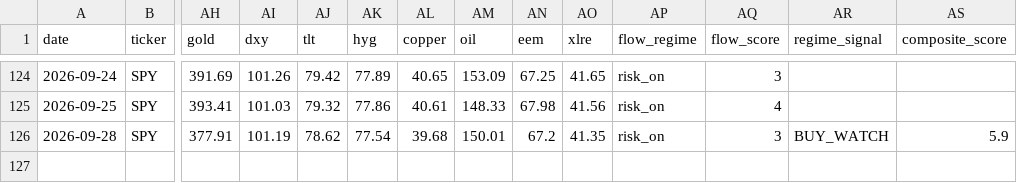
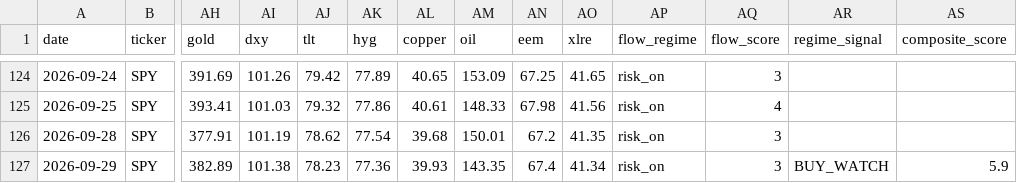
Before and after one commit to one7rade-byte/gex-tracker, a CSV file: gex_log.csv, drawn as a sheet; only a part is shown, gaps mark what is left out; rows hold the shown columns only; the diff names each change by its address in the sheet, - before the commit and + after, or states it on an @@ line.

```diff
--- a/gex_log.csv
+++ b/gex_log.csv
-AR126 (regime_signal): BUY_WATCH
+AR126 (regime_signal): (empty)
-AS126 (composite_score): 5.9
+AS126 (composite_score): (empty)
+row 127: 2026-09-29 | SPY | 382.89 | 101.38 | 78.23 | 77.36 | 39.93 | 143.35 | 67.4 | 41.34 | risk_on | 3 | BUY_WATCH | 5.9
```
Also changed, not shown: regime_log.csv.
